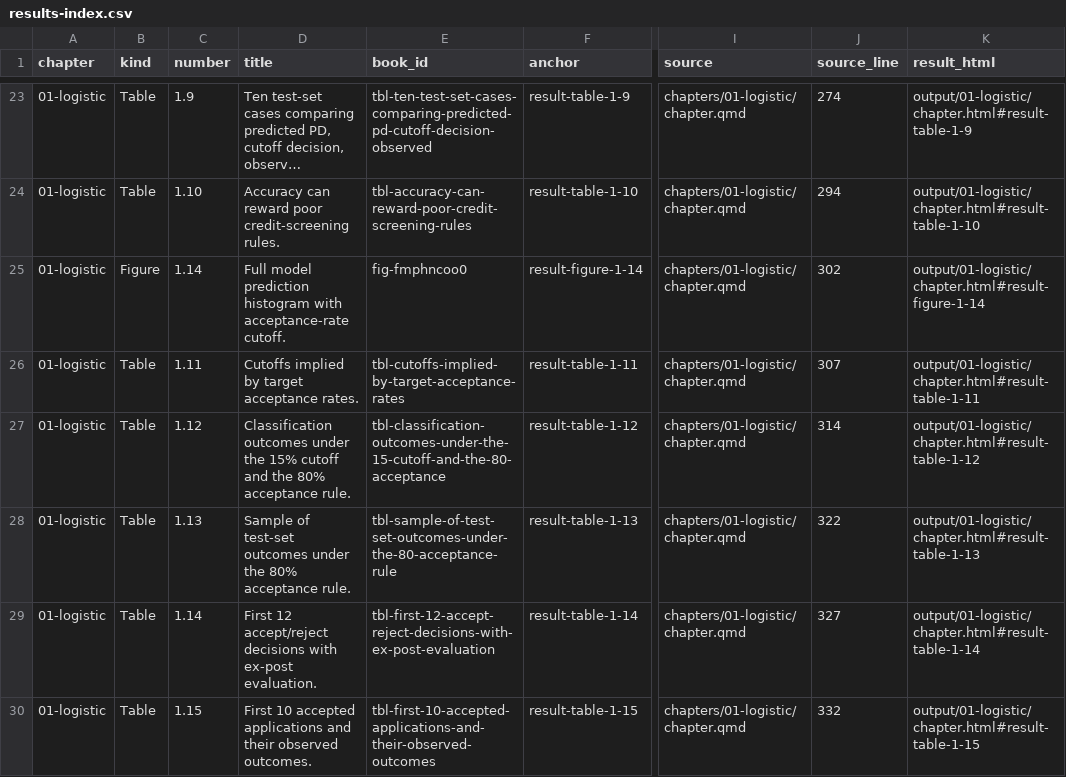
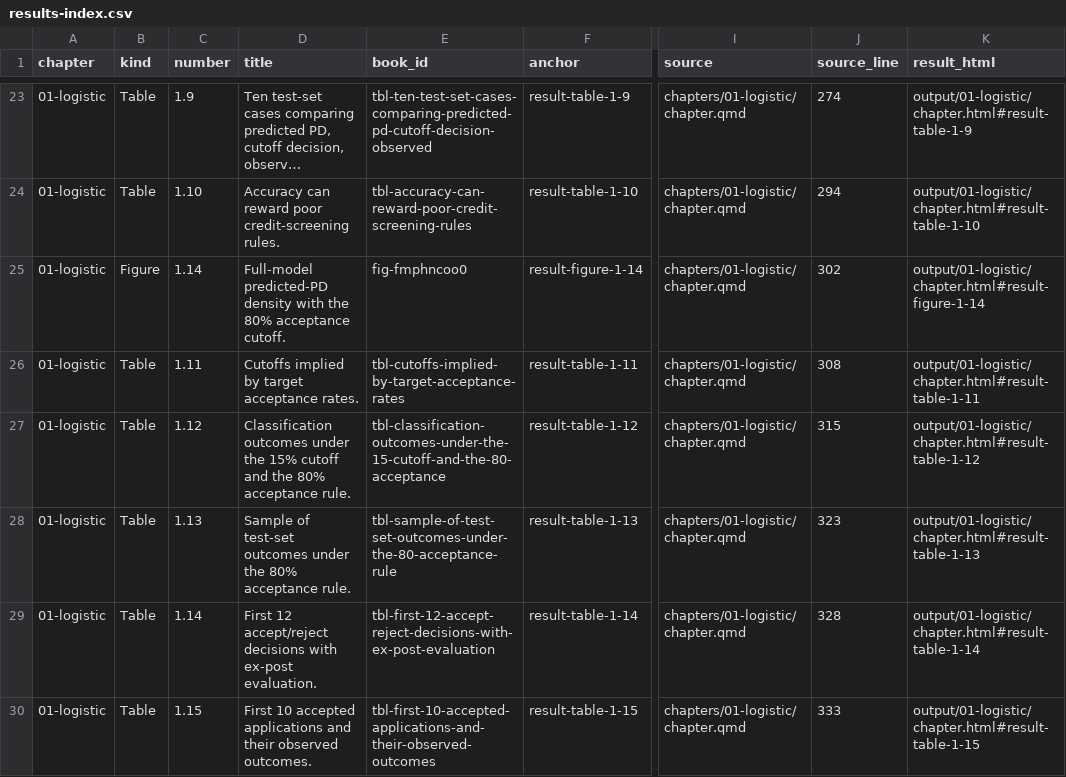
Before and after one commit to mlozanoqf/credit-risk-py, a CSV file: results-index.csv, drawn as a sheet; only a part is shown, gaps mark what is left out; long unchanged cells end in …; the diff covers the shown part only; the diff names each change by its address in the sheet, - before the commit and + after, or states it on an @@ line.

```diff
--- a/results-index.csv
+++ b/results-index.csv
-D25 (title): Full model prediction histogram with acceptance-rate cutoff.
+D25 (title): Full-model predicted-PD density with the 80% acceptance cutoff.
-J26 (source_line): 307
+J26 (source_line): 308
-J27 (source_line): 314
+J27 (source_line): 315
-J28 (source_line): 322
+J28 (source_line): 323
-J29 (source_line): 327
+J29 (source_line): 328
-J30 (source_line): 332
+J30 (source_line): 333
```
Also changed, not shown: 56 edited cells elsewhere in this file, data/climate/ngfs_climacred_daps_raw.csv, data/climate/ngfs_climacred_global_raw.csv, 29 other files.
